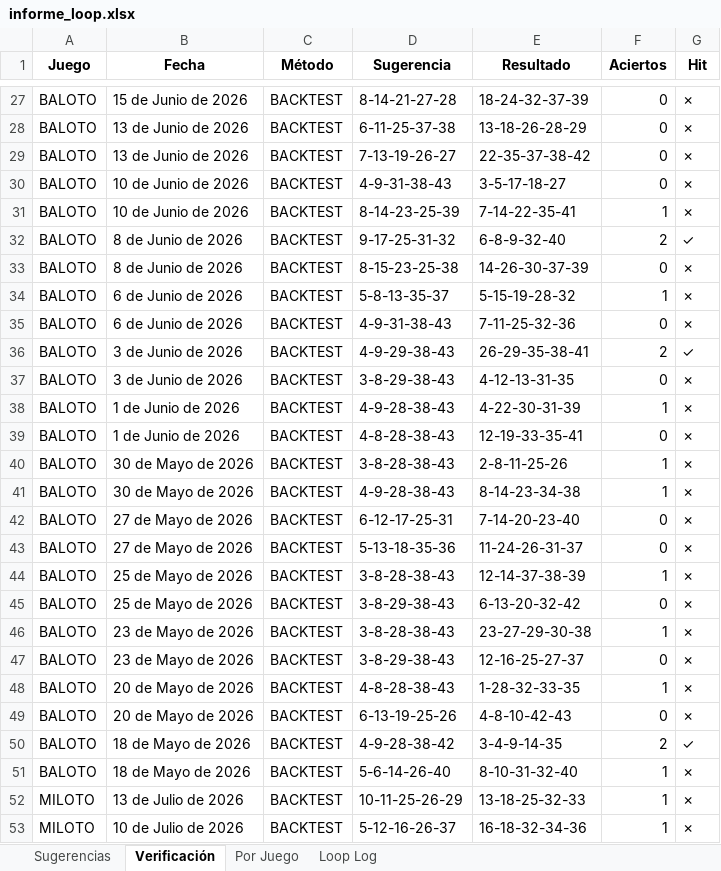
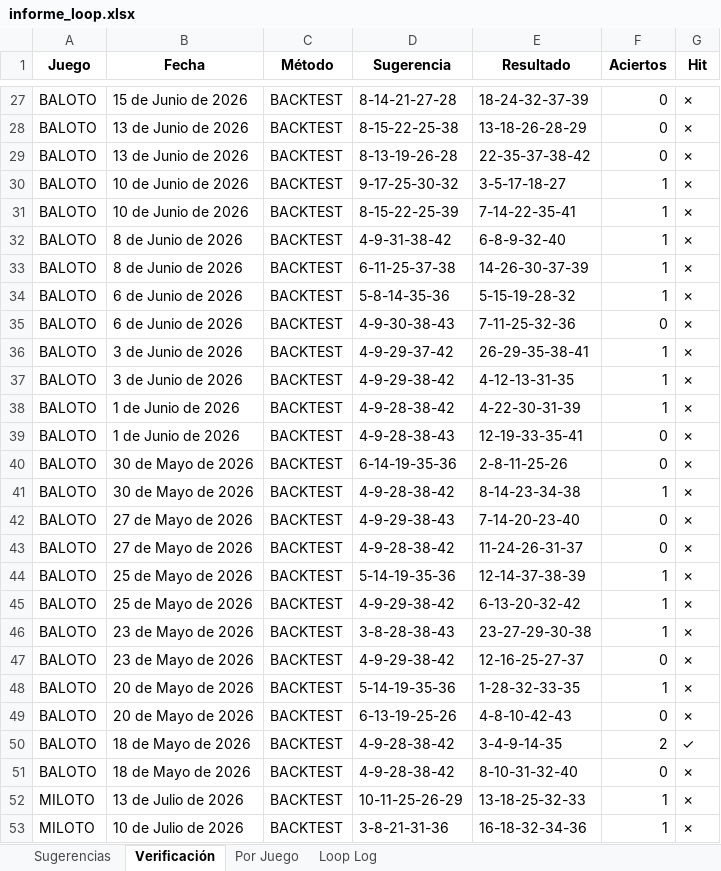
Before and after one commit to JorgeJuajinoy/lotterypython, an Excel workbook: reports/informe_loop.xlsx, sheet Verificación, drawn as a sheet; only a part is shown, gaps mark what is left out; values as stored, in another font and other column widths than the file's, no borders; the diff covers the shown part only; the diff names each change by its address in the sheet, - before the commit and + after, or states it on an @@ line.

```diff
--- a/reports/informe_loop.xlsx (sheet Verificación)
+++ b/reports/informe_loop.xlsx (sheet Verificación)
-D28 (Sugerencia): 6-11-25-37-38
+D28 (Sugerencia): 8-15-22-25-38
-D29 (Sugerencia): 7-13-19-26-27
+D29 (Sugerencia): 8-13-19-26-28
-D30 (Sugerencia): 4-9-31-38-43
+D30 (Sugerencia): 9-17-25-30-32
-F30 (Aciertos): 0
+F30 (Aciertos): 1
-D31 (Sugerencia): 8-14-23-25-39
+D31 (Sugerencia): 8-15-22-25-39
-D32 (Sugerencia): 9-17-25-31-32
+D32 (Sugerencia): 4-9-31-38-42
-F32 (Aciertos): 2
+F32 (Aciertos): 1
-G32 (Hit): ✓
+G32 (Hit): ✗
-D33 (Sugerencia): 8-15-23-25-38
+D33 (Sugerencia): 6-11-25-37-38
-F33 (Aciertos): 0
+F33 (Aciertos): 1
-D34 (Sugerencia): 5-8-13-35-37
+D34 (Sugerencia): 5-8-14-35-36
-D35 (Sugerencia): 4-9-31-38-43
+D35 (Sugerencia): 4-9-30-38-43
-D36 (Sugerencia): 4-9-29-38-43
+D36 (Sugerencia): 4-9-29-37-42
-F36 (Aciertos): 2
+F36 (Aciertos): 1
-G36 (Hit): ✓
+G36 (Hit): ✗
-D37 (Sugerencia): 3-8-29-38-43
+D37 (Sugerencia): 4-9-29-38-42
-F37 (Aciertos): 0
+F37 (Aciertos): 1
-D38 (Sugerencia): 4-9-28-38-43
+D38 (Sugerencia): 4-9-28-38-42
-D39 (Sugerencia): 4-8-28-38-43
+D39 (Sugerencia): 4-9-28-38-43
-D40 (Sugerencia): 3-8-28-38-43
+D40 (Sugerencia): 6-14-19-35-36
-F40 (Aciertos): 1
+F40 (Aciertos): 0
-D41 (Sugerencia): 4-9-28-38-43
+D41 (Sugerencia): 4-9-28-38-42
-D42 (Sugerencia): 6-12-17-25-31
+D42 (Sugerencia): 4-9-29-38-43
-D43 (Sugerencia): 5-13-18-35-36
+D43 (Sugerencia): 4-9-28-38-42
-D44 (Sugerencia): 3-8-28-38-43
+D44 (Sugerencia): 5-14-19-35-36
-D45 (Sugerencia): 3-8-29-38-43
+D45 (Sugerencia): 4-9-29-38-42
-F45 (Aciertos): 0
+F45 (Aciertos): 1
-D47 (Sugerencia): 3-8-29-38-43
+D47 (Sugerencia): 4-9-29-38-42
-D48 (Sugerencia): 4-8-28-38-43
+D48 (Sugerencia): 5-14-19-35-36
-D51 (Sugerencia): 5-6-14-26-40
+D51 (Sugerencia): 4-9-28-38-42
-F51 (Aciertos): 1
+F51 (Aciertos): 0
-D53 (Sugerencia): 5-12-16-26-37
+D53 (Sugerencia): 3-8-21-31-36
```
Also changed, not shown: 89 edited cells elsewhere in this sheet, sheet Loop Log, sheet Sugerencias, sheet Por Juego, data/baloto_300.xlsx, data/sugerencias_historico.xlsx, 4 other files.
